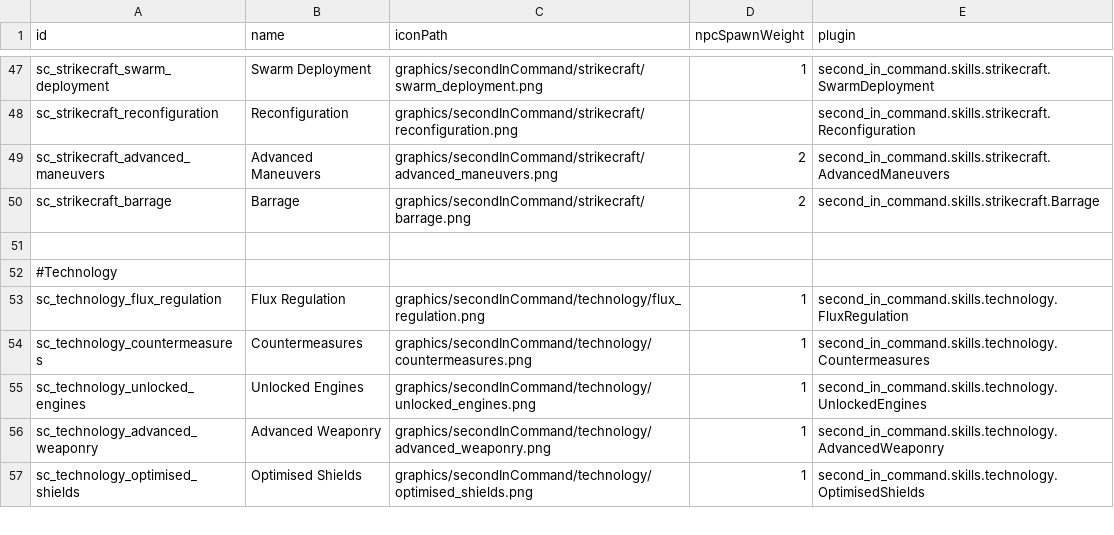
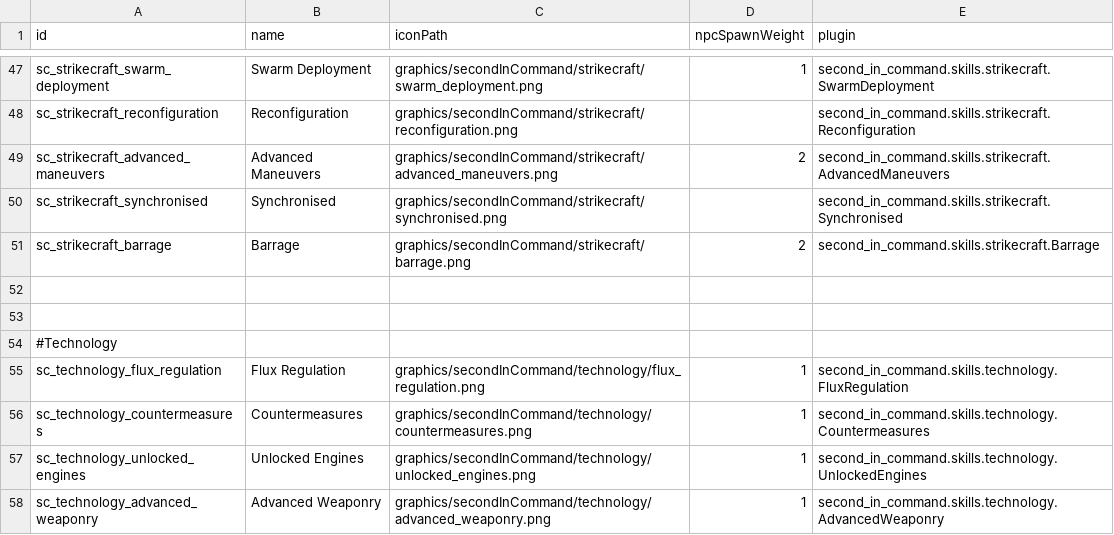
Before and after one commit to Lukas22041/SecondInCommand, a CSV file: data/config/secondInCommand/SCSkills.csv, drawn as a sheet; only a part is shown, gaps mark what is left out; the shorter side is filled out with more unchanged rows.

```diff
--- a/data/config/secondInCommand/SCSkills.csv
+++ b/data/config/secondInCommand/SCSkills.csv
@@ -49,3 +49,5 @@ sc_strikecraft_reconfiguration,Reconfiguration,graphics/secondInCommand/strikecr
 sc_strikecraft_advanced_maneuvers,Advanced Maneuvers,graphics/secondInCommand/strikecraft/advanced_maneuvers.png,2,second_in_command.skills.strikecraft.AdvancedManeuvers
+sc_strikecraft_synchronised,Synchronised,graphics/secondInCommand/strikecraft/synchronised.png,,second_in_command.skills.strikecraft.Synchronised
 sc_strikecraft_barrage,Barrage,graphics/secondInCommand/strikecraft/barrage.png,2,second_in_command.skills.strikecraft.Barrage
+,,,,
 ,,,,
```
Also changed, not shown: 24 other files.
